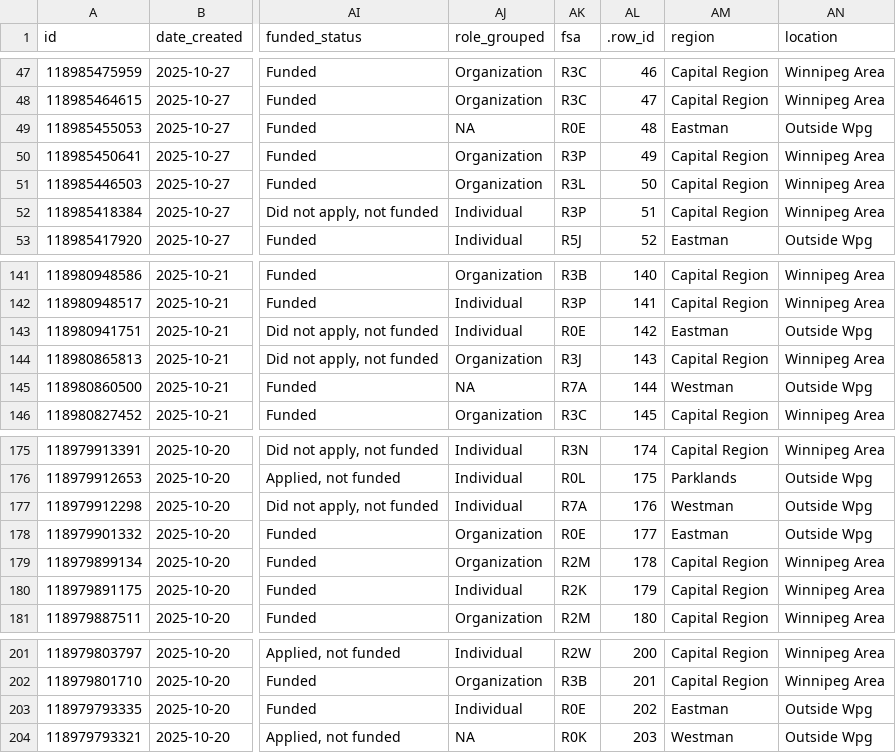
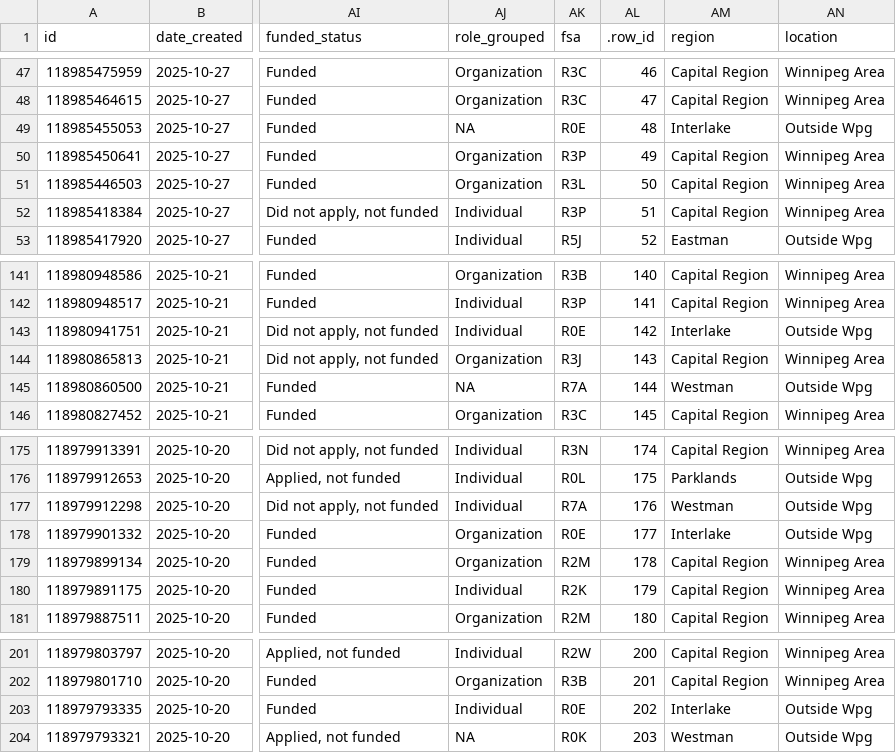
Before and after one commit to bkinasevych/mb-arts-council, a CSV file: data/survey_data_clean.csv, drawn as a sheet; only a part is shown, gaps mark what is left out; the diff names each change by its address in the sheet, - before the commit and + after, or states it on an @@ line.

```diff
--- a/data/survey_data_clean.csv
+++ b/data/survey_data_clean.csv
-AM49 (region): Eastman
+AM49 (region): Interlake
-AM143 (region): Eastman
+AM143 (region): Interlake
-AM178 (region): Eastman
+AM178 (region): Interlake
-AM203 (region): Eastman
+AM203 (region): Interlake
```
Also changed, not shown: 13 other files.
